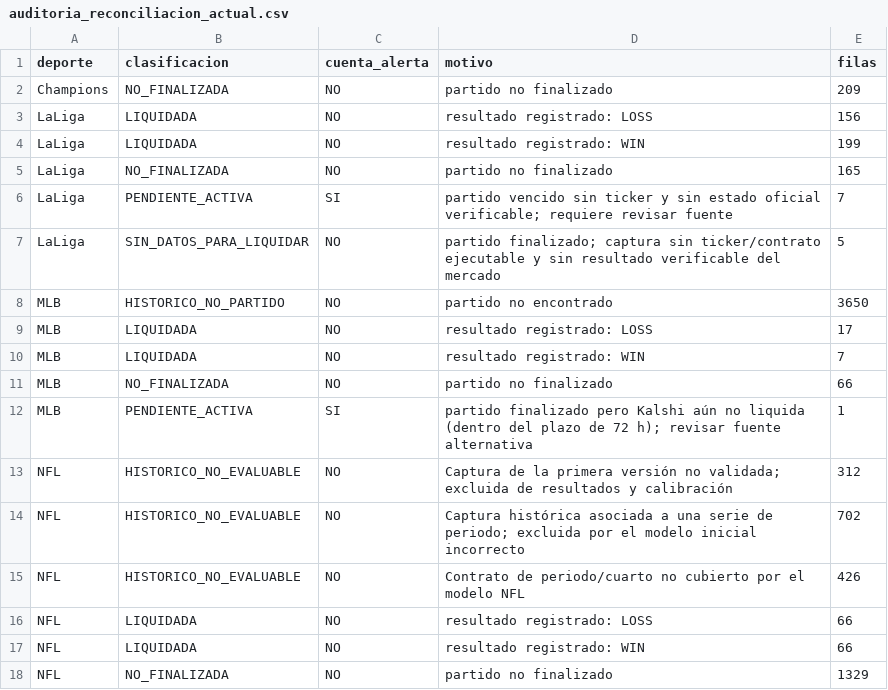
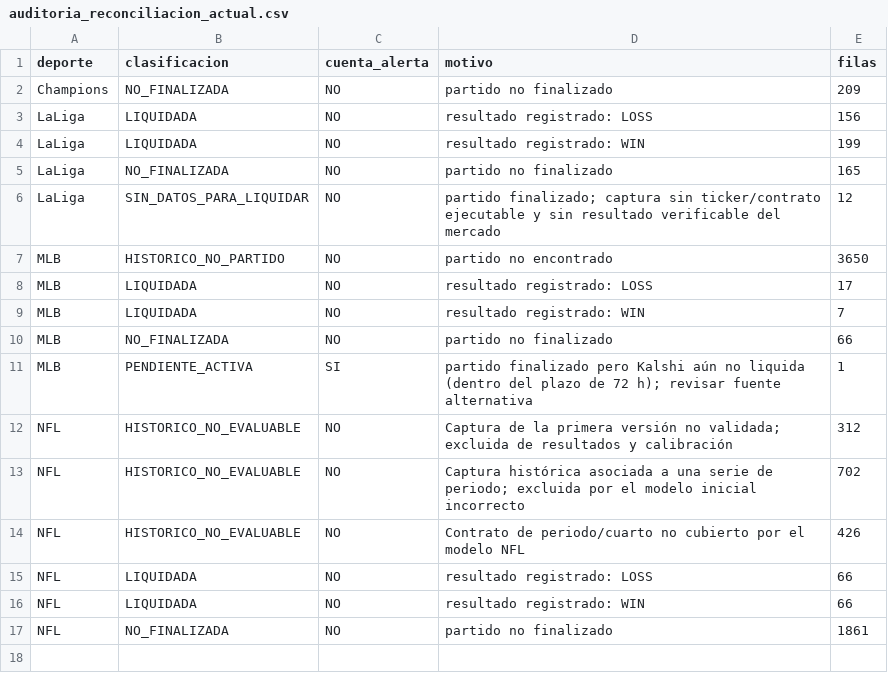
Before and after one commit to fall2606/predicciones, a CSV file: auditoria_reconciliacion_actual.csv, drawn as a sheet.

```diff
--- a/auditoria_reconciliacion_actual.csv
+++ b/auditoria_reconciliacion_actual.csv
@@ -5,4 +5,3 @@ LaLiga,LIQUIDADA,NO,resultado registrado: WIN,199
 LaLiga,NO_FINALIZADA,NO,partido no finalizado,165
-LaLiga,PENDIENTE_ACTIVA,SI,partido vencido sin ticker y sin estado oficial verificable; requiere revisar fuente,7
-LaLiga,SIN_DATOS_PARA_LIQUIDAR,NO,partido finalizado; captura sin ticker/contrato ejecutable y sin resultado verificable del mercado,5
+LaLiga,SIN_DATOS_PARA_LIQUIDAR,NO,partido finalizado; captura sin ticker/contrato ejecutable y sin resultado verificable del mercado,12
 MLB,HISTORICO_NO_PARTIDO,NO,partido no encontrado,3650
@@ -17,2 +16,2 @@ NFL,LIQUIDADA,NO,resultado registrado: LOSS,66
 NFL,LIQUIDADA,NO,resultado registrado: WIN,66
-NFL,NO_FINALIZADA,NO,partido no finalizado,1329
+NFL,NO_FINALIZADA,NO,partido no finalizado,1861
```
Also changed, not shown: auditoria_calidad_actual.csv, mlb_cobertura_por_partido.csv, 7 other files.
